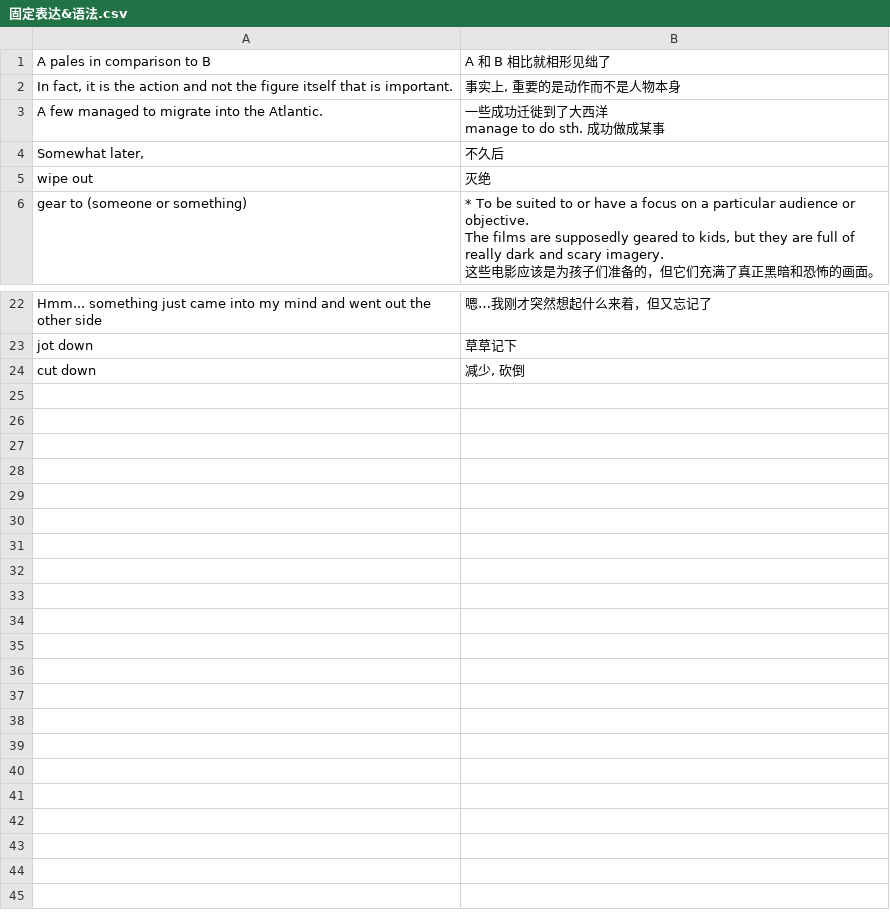
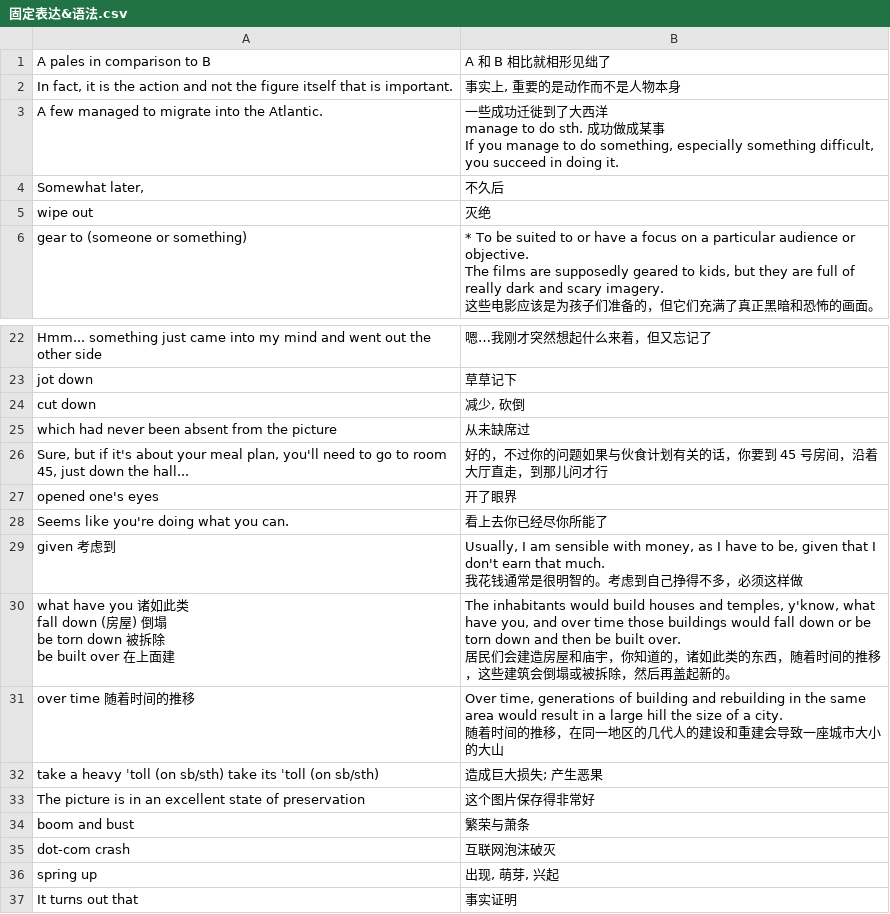
Before and after one commit to Mirrorgo/toefl, a CSV file: 固定表达&语法.csv, drawn as a sheet; only a part is shown, gaps mark what is left out.

```diff
--- a/固定表达&语法.csv
+++ b/固定表达&语法.csv
@@ -2,4 +2,5 @@ A pales in comparison to B,A 和 B 相比就相形见绌了
 "In fact, it is the action and not the figure itself that is important.","事实上, 重要的是动作而不是人物本身"
-A few managed to migrate into the Atlantic.,"一些成功迁徙到了大西洋
-manage to do sth. 成功做成某事"
+A few managed to migrate into the Atlantic.,"一些成功迁徙到了大西洋
+manage to do sth. 成功做成某事
+If you manage to do something, especially something difficult, you succeed in doing it."
 "Somewhat later,",不久后
@@ -28 +29,20 @@ jot down,草草记下
 cut down,"减少, 砍倒"
+which had never been absent from the picture,从未缺席过
+"Sure, but if it's about your meal plan, you'll need to go to room 45, just down the hall...",好的，不过你的问题如果与伙食计划有关的话，你要到 45 号房间，沿着大厅直走，到那儿问才行
+opened one's eyes,开了眼界
+Seems like you're doing what you can.,看上去你已经尽你所能了
+given 考虑到,"Usually, I am sensible with money, as I have to be, given that I don't earn that much.
+我花钱通常是很明智的。考虑到自己挣得不多，必须这样做"
+"what have you 诸如此类
+fall down (房屋) 倒塌
+be torn down 被拆除
+be built over 在上面建","The inhabitants would build houses and temples, y'know, what have you, and over time those buildings would fall down or be torn down and then be built over.
+居民们会建造房屋和庙宇，你知道的，诸如此类的东西，随着时间的推移，这些建筑会倒塌或被拆除，然后再盖起新的。"
+over time 随着时间的推移,"Over time, generations of building and rebuilding in the same area would result in a large hill the size of a city.
+随着时间的推移，在同一地区的几代人的建设和重建会导致一座城市大小的大山"
+take a heavy ˈtoll (on sb/sth) take its ˈtoll (on sb/sth),造成巨大损失; 产生恶果
+The picture is in an excellent state of preservation,这个图片保存得非常好
+boom and bust,繁荣与萧条
+dot-com crash,互联网泡沫破灭
+spring up,"出现, 萌芽, 兴起"
+It turns out that,事实证明
```
Also changed, not shown: vocabulary.csv, 2 other files.
